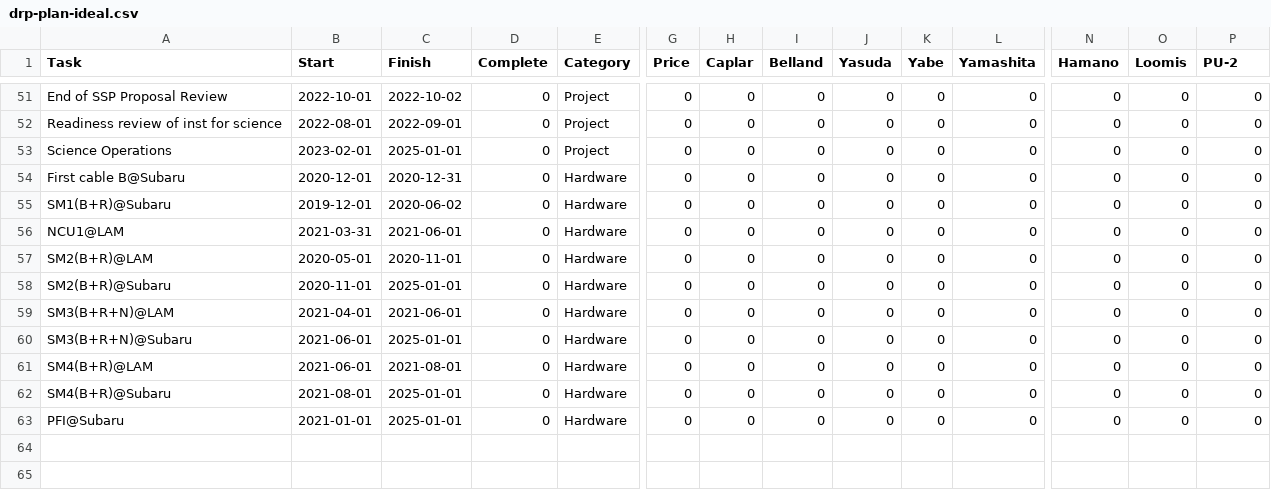
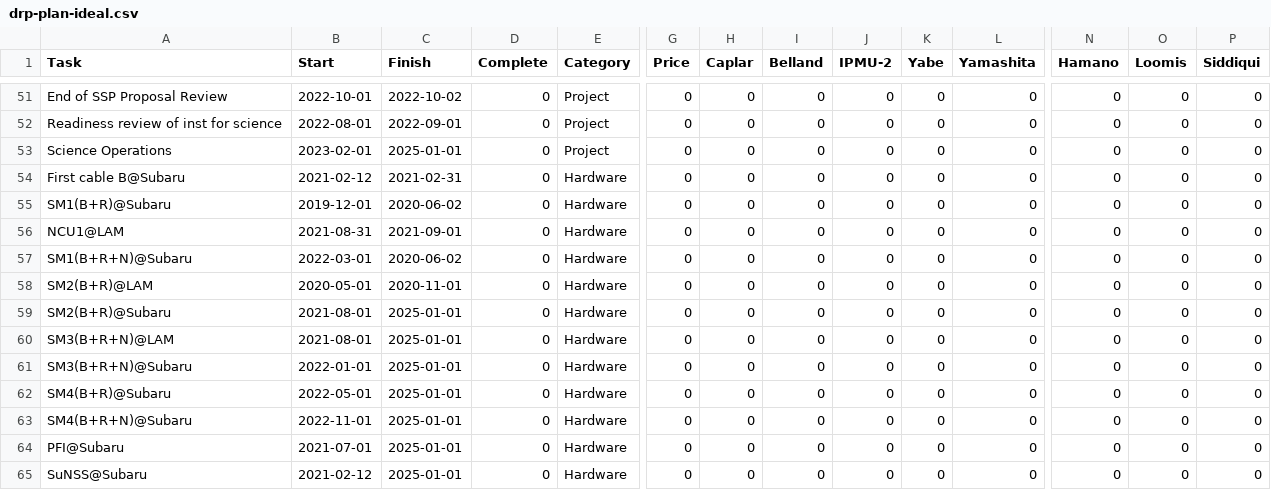
Before and after one commit to hassanxp/2DDRP-plan, a CSV file: timeline/drp-plan-ideal.csv, drawn as a sheet; only a part is shown, gaps mark what is left out; removed rows and columns are numbered as before the commit, all else as after; rows hold the shown columns only; the diff names each change by its address in the sheet, - before the commit and + after, or states it on an @@ line.

Commit message:
Updated project timelines based on recent LAM and ASIAA schedules. Other mods.

```diff
--- a/timeline/drp-plan-ideal.csv
+++ b/timeline/drp-plan-ideal.csv
-J1: Yasuda
+J1: IPMU-2
-P1: PU-2
+P1: Siddiqui
-B54 (Start): 2020-12-01
+B54 (Start): 2021-02-12
-C54 (Finish): 2020-12-31
+C54 (Finish): 2021-02-31
-B56 (Start): 2021-03-31
+B56 (Start): 2021-08-31
-C56 (Finish): 2021-06-01
+C56 (Finish): 2021-09-01
+row 57: SM1(B+R+N)@Subaru | 2022-03-01 | 2020-06-02 | 0 | Hardware | 0 | 0 | 0 | 0 | 0 | 0 | 0 | 0 | 0
-B59 (Start): 2020-11-01
+B59 (Start): 2021-08-01
-B60 (Start): 2021-04-01
+B60 (Start): 2021-08-01
-C60 (Finish): 2021-06-01
+C60 (Finish): 2025-01-01
-B61 (Start): 2021-06-01
+B61 (Start): 2022-01-01
-row 61: SM4(B+R)@LAM | 2021-06-01 | 2021-08-01 | 0 | Hardware | 0 | 0 | 0 | 0 | 0 | 0 | 0 | 0 | 0
-B62 (Start): 2021-08-01
+B62 (Start): 2022-05-01
+row 63: SM4(B+R+N)@Subaru | 2022-11-01 | 2025-01-01 | 0 | Hardware | 0 | 0 | 0 | 0 | 0 | 0 | 0 | 0 | 0
-B64 (Start): 2021-01-01
+B64 (Start): 2021-07-01
+row 65: SuNSS@Subaru | 2021-02-12 | 2025-01-01 | 0 | Hardware | 0 | 0 | 0 | 0 | 0 | 0 | 0 | 0 | 0
```
Also changed, not shown: timeline/drp-plan-worst-case.csv, 2 other files.
